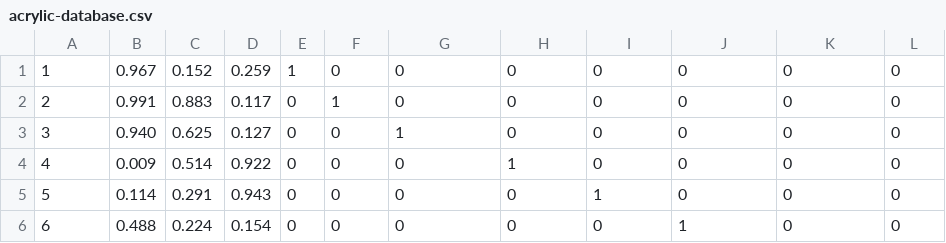
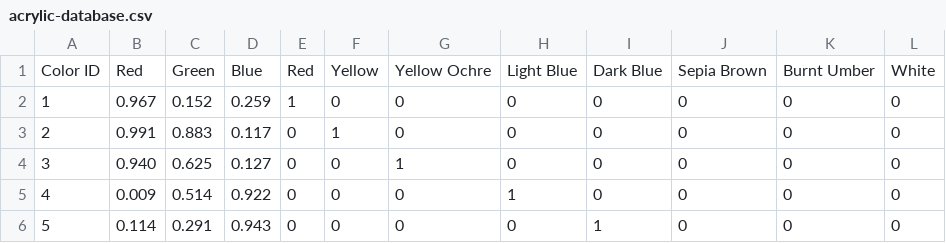
Before and after one commit to SylvanM/Color-Match-ML, a CSV file: data/acrylic/acrylic-database.csv, drawn as a sheet; only a part is shown; the shorter side is filled out with more unchanged rows.

Commit message:
Updated database

```diff
--- a/data/acrylic/acrylic-database.csv
+++ b/data/acrylic/acrylic-database.csv
@@ -1 +1,2 @@
+Color ID, Red, Green, Blue, Red, Yellow, Yellow Ochre, Light Blue, Dark Blue, Sepia Brown, Burnt Umber, White
 1,0.967,0.152,0.259,1,0,0,0,0,0,0,0
```
